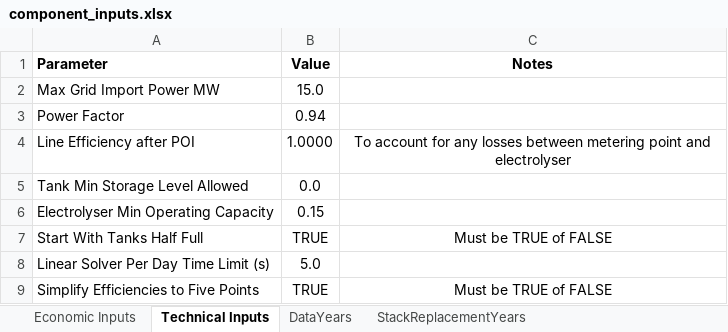
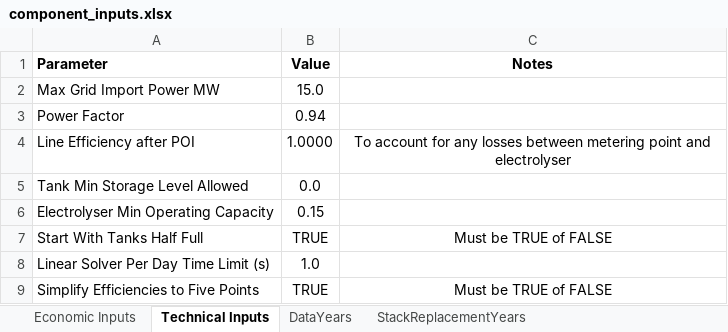
Before and after one commit to resgroup/hydrogen-optimisation-research, an Excel workbook: inputs/component_inputs.xlsx, sheet Technical Inputs, drawn as a sheet; values as stored, in another font and other column widths than the file's, no borders; the diff names each change by its address in the sheet, - before the commit and + after, or states it on an @@ line.

```diff
--- a/inputs/component_inputs.xlsx (sheet Technical Inputs)
+++ b/inputs/component_inputs.xlsx (sheet Technical Inputs)
-B8 (Value): 5.0
+B8 (Value): 1.0
```
Also changed, not shown: sheet StackReplacementYears, sheet Tanks, sheet Electrolysers, 6 other files.
